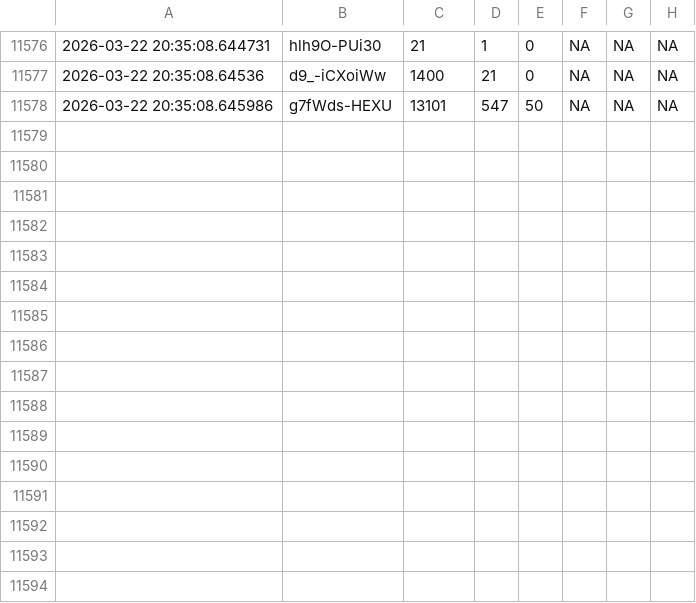
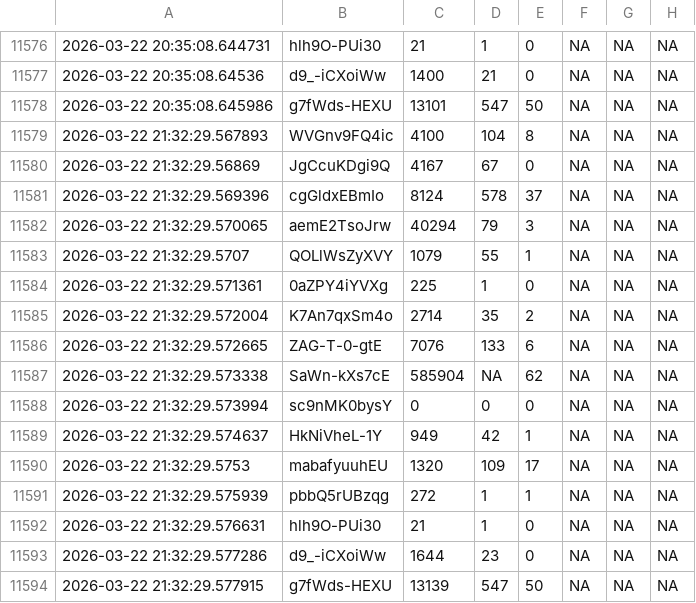
Before and after one commit to efejiroe/influencer-cv, a CSV file: data/tracking_data.csv, drawn as a sheet; only a part is shown, gaps mark what is left out; the diff names each change by its address in the sheet, - before the commit and + after, or states it on an @@ line.

```diff
--- a/data/tracking_data.csv
+++ b/data/tracking_data.csv
+row 11579: 2026-03-22 21:32:29.567893 | WVGnv9FQ4ic | 4100 | 104 | 8 | NA | NA | NA
+row 11580: 2026-03-22 21:32:29.56869 | JgCcuKDgi9Q | 4167 | 67 | 0 | NA | NA | NA
+row 11581: 2026-03-22 21:32:29.569396 | cgGldxEBmIo | 8124 | 578 | 37 | NA | NA | NA
+row 11582: 2026-03-22 21:32:29.570065 | aemE2TsoJrw | 40294 | 79 | 3 | NA | NA | NA
+row 11583: 2026-03-22 21:32:29.5707 | QOLlWsZyXVY | 1079 | 55 | 1 | NA | NA | NA
+row 11584: 2026-03-22 21:32:29.571361 | 0aZPY4iYVXg | 225 | 1 | 0 | NA | NA | NA
+row 11585: 2026-03-22 21:32:29.572004 | K7An7qxSm4o | 2714 | 35 | 2 | NA | NA | NA
+row 11586: 2026-03-22 21:32:29.572665 | ZAG-T-0-gtE | 7076 | 133 | 6 | NA | NA | NA
+row 11587: 2026-03-22 21:32:29.573338 | SaWn-kXs7cE | 585904 | NA | 62 | NA | NA | NA
+row 11588: 2026-03-22 21:32:29.573994 | sc9nMK0bysY | 0 | 0 | 0 | NA | NA | NA
+row 11589: 2026-03-22 21:32:29.574637 | HkNiVheL-1Y | 949 | 42 | 1 | NA | NA | NA
+row 11590: 2026-03-22 21:32:29.5753 | mabafyuuhEU | 1320 | 109 | 17 | NA | NA | NA
+row 11591: 2026-03-22 21:32:29.575939 | pbbQ5rUBzqg | 272 | 1 | 1 | NA | NA | NA
+row 11592: 2026-03-22 21:32:29.576631 | hlh9O-PUi30 | 21 | 1 | 0 | NA | NA | NA
+row 11593: 2026-03-22 21:32:29.577286 | d9_-iCXoiWw | 1644 | 23 | 0 | NA | NA | NA
+row 11594: 2026-03-22 21:32:29.577915 | g7fWds-HEXU | 13139 | 547 | 50 | NA | NA | NA
```
